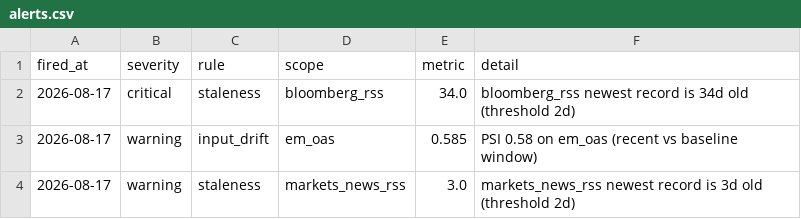
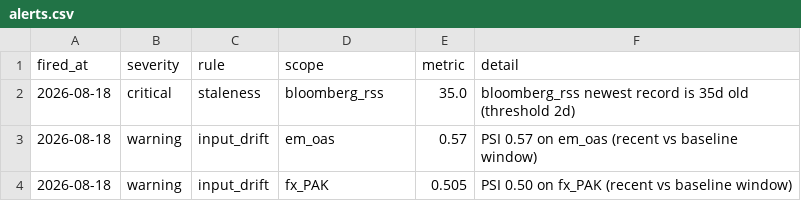
Before and after one commit to walk-on-the-wild-side/sovereign-monitor, a CSV file: dashboard_export/alerts.csv, drawn as a sheet.

```diff
--- a/dashboard_export/alerts.csv
+++ b/dashboard_export/alerts.csv
@@ -1,4 +1,4 @@
 fired_at,severity,rule,scope,metric,detail
-2026-08-17,critical,staleness,bloomberg_rss,34.0,bloomberg_rss newest record is 34d old (threshold 2d)
-2026-08-17,warning,input_drift,em_oas,0.585,PSI 0.58 on em_oas (recent vs baseline window)
-2026-08-17,warning,staleness,markets_news_rss,3.0,markets_news_rss newest record is 3d old (threshold 2d)
+2026-08-18,critical,staleness,bloomberg_rss,35.0,bloomberg_rss newest record is 35d old (threshold 2d)
+2026-08-18,warning,input_drift,em_oas,0.57,PSI 0.57 on em_oas (recent vs baseline window)
+2026-08-18,warning,input_drift,fx_PAK,0.505,PSI 0.50 on fx_PAK (recent vs baseline window)
```
Also changed, not shown: dashboard_export/signals.csv, 3 other files.
